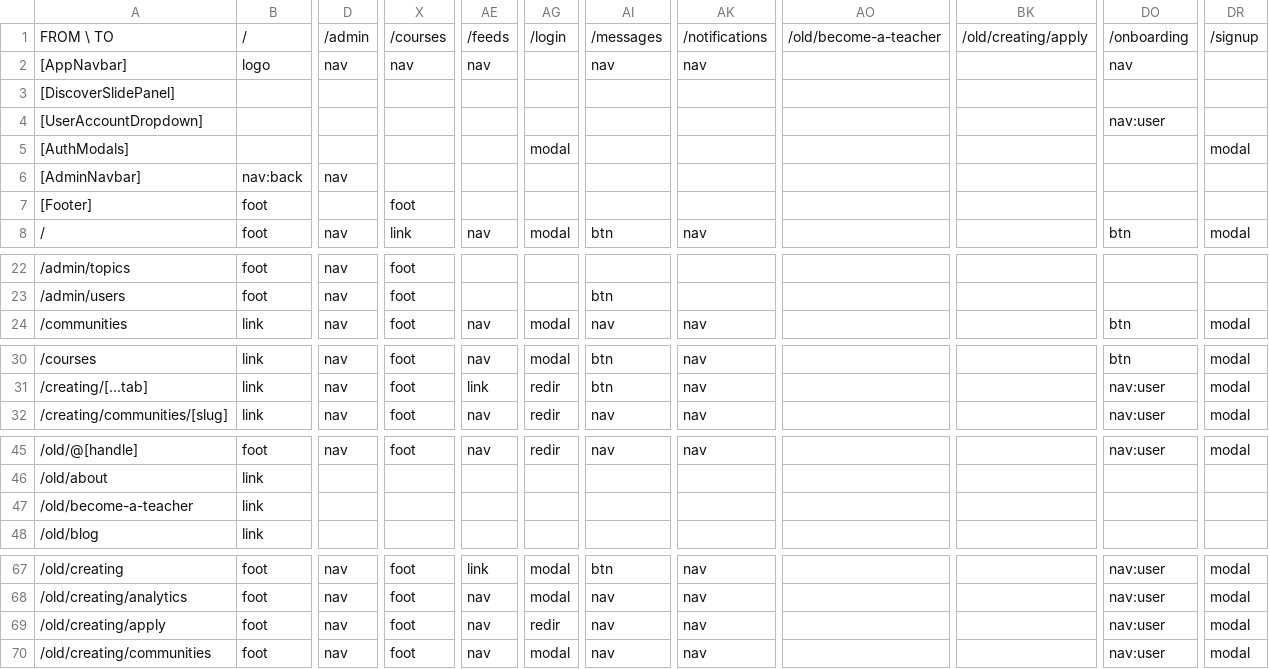
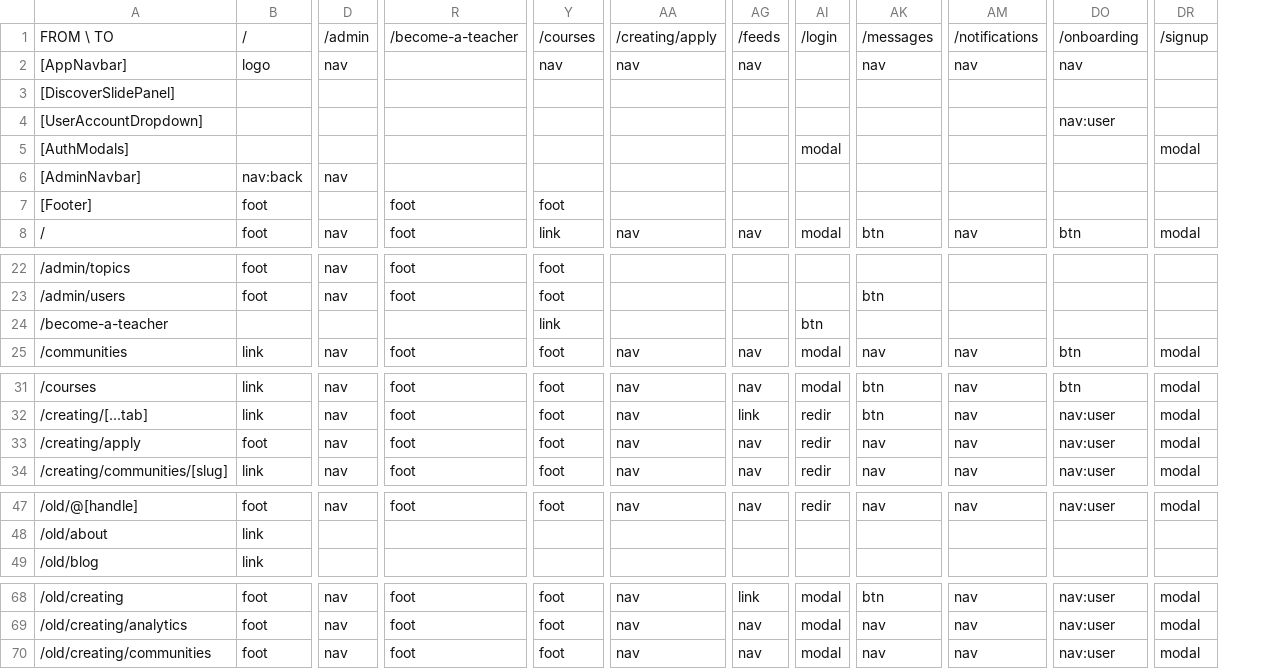
Before and after one commit to PeerloopLLC/peerloop-docs, a TSV file: docs/as-designed/ROUTE-ADJACENCY-MATRIX.tsv, drawn as a sheet; only a part is shown, gaps mark what is left out; removed rows and columns are numbered as before the commit, all else as after; rows hold the shown columns only; the diff names each change by its address in the sheet, - before the commit and + after, or states it on an @@ line.

```diff
--- a/docs/as-designed/ROUTE-ADJACENCY-MATRIX.tsv
+++ b/docs/as-designed/ROUTE-ADJACENCY-MATRIX.tsv
+column R, rows 1-8: /become-a-teacher |  |  |  |  |  | foot | foot; rows 22-23: foot | foot; row 25: foot; rows 31-32: foot | foot; row 34: foot; row 47: foot; rows 68-70: all foot
+column AA, rows 1-8: /creating/apply | nav |  |  |  |  |  | nav; row 25: nav; rows 31-32: nav | nav; row 34: nav; row 47: nav; rows 68-70: all nav
-column AO, row 1: /old/become-a-teacher
-column BK, row 1: /old/creating/apply
+row 24: /become-a-teacher |  |  |  | link |  |  | btn
+row 33: /creating/apply | foot | nav | foot | foot | nav | nav | redir | nav | nav | nav:user | modal
-row 47: /old/become-a-teacher | link
-row 69: /old/creating/apply | foot | nav | foot | nav | redir | nav | nav |  |  | nav:user | modal
```
Also changed, not shown: docs/as-designed/ROUTE-GRID-MAP.tsv, docs/as-designed/ROUTE-GRID-REFERENCE.tsv, 11 other files.
